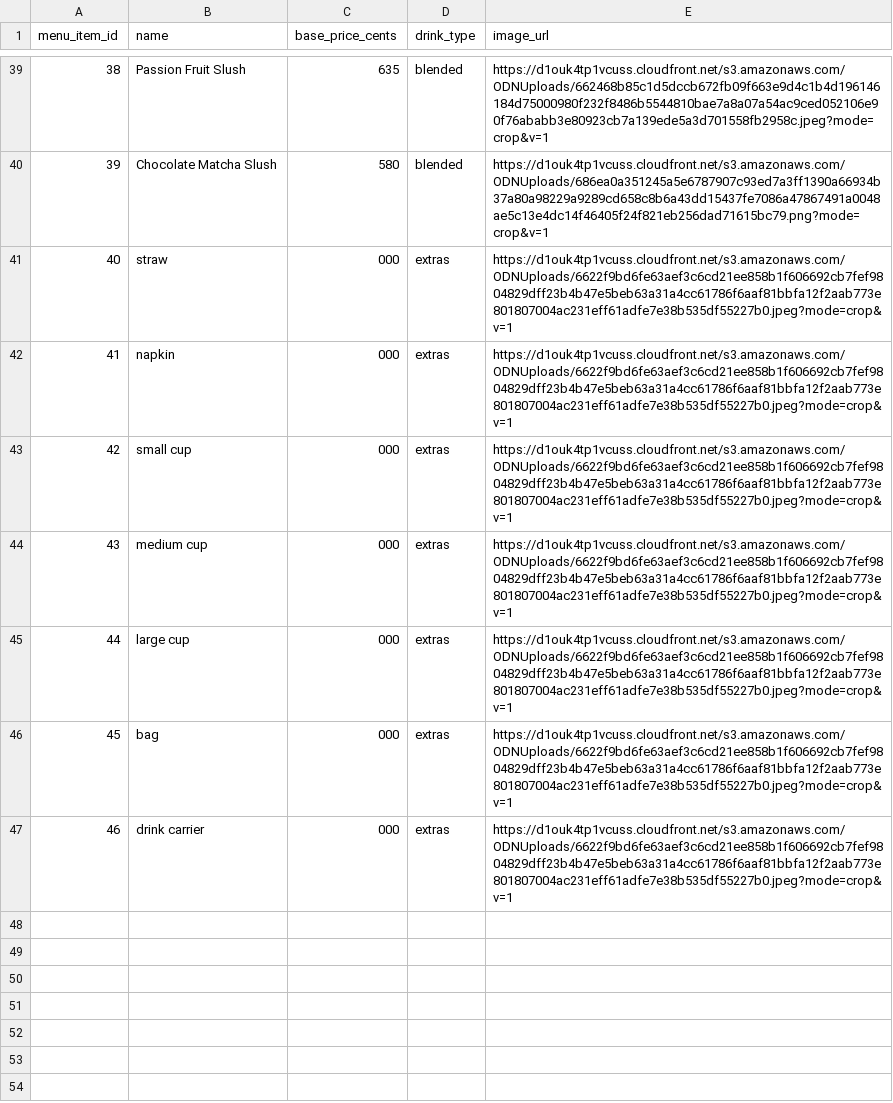
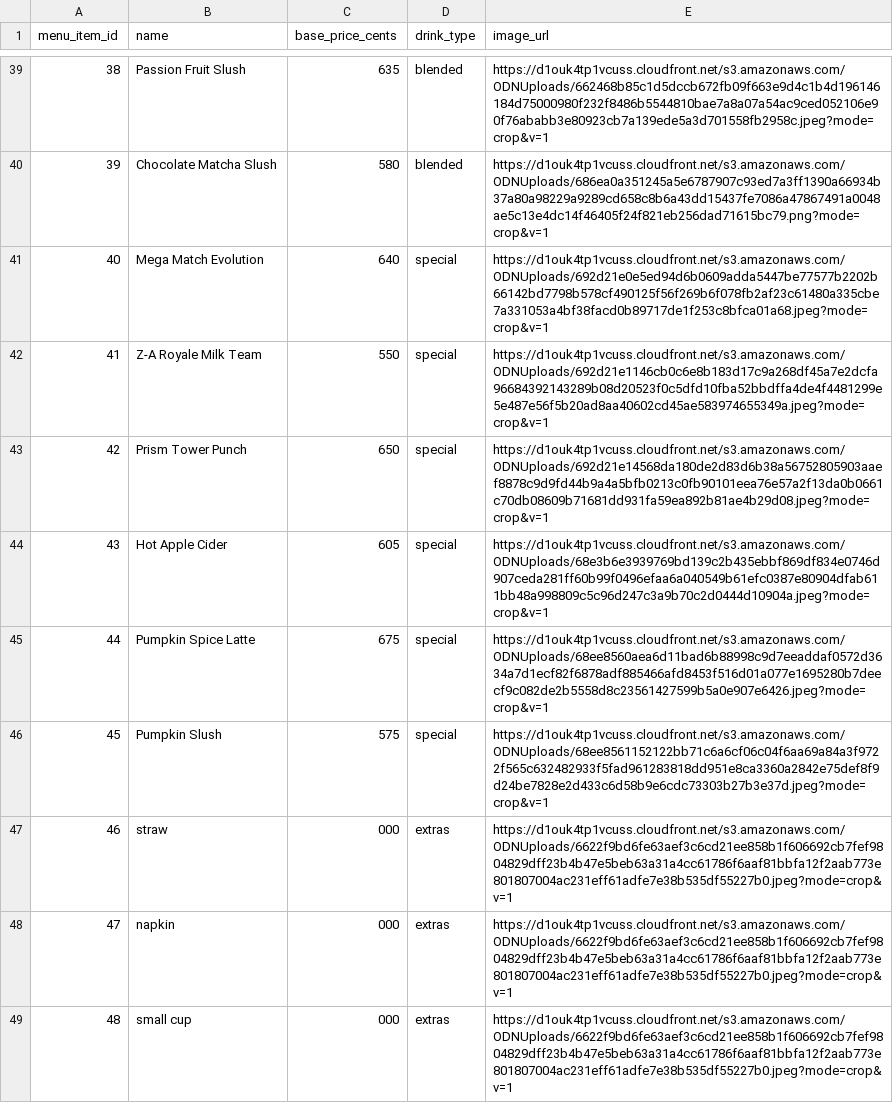
Before and after one commit to CSCE331-Fall2025-900-911/gang62_project3, a CSV file: data/menu_items.csv, drawn as a sheet; only a part is shown, gaps mark what is left out; the shorter side is filled out with more unchanged rows; addresses are those after the commit; the diff names each change by its address in the sheet, - before the commit and + after, or states it on an @@ line.

Commit message:
chore(frontend): specials

```diff
--- a/data/menu_items.csv
+++ b/data/menu_items.csv
+row 41: 40 | Mega Match Evolution | 640 | special | https://d1ouk4tp1vcuss.cloudfront.net/s3.amazonaws.com/ODNUploads/692d21e0e5ed94d6b0609adda5447be77577b2202b66142bd7798b578cf490125f56f269b6f078fb2af23c61480a335cbe7a331053a4bf38facd0b89717de1f253c8bfca01a68.jpeg?mode=crop&v=1
+row 42: 41 | Z-A Royale Milk Team | 550 | special | https://d1ouk4tp1vcuss.cloudfront.net/s3.amazonaws.com/ODNUploads/692d21e1146cb0c6e8b183d17c9a268df45a7e2dcfa96684392143289b08d20523f0c5dfd10fba52bbdffa4de4f4481299e5e487e56f5b20ad8aa40602cd45ae583974655349a.jpeg?mode=crop&v=1
+row 43: 42 | Prism Tower Punch | 650 | special | https://d1ouk4tp1vcuss.cloudfront.net/s3.amazonaws.com/ODNUploads/692d21e14568da180de2d83d6b38a56752805903aaef8878c9d9fd44b9a4a5bfb0213c0fb90101eea76e57a2f13da0b0661c70db08609b71681dd931fa59ea892b81ae4b29d08.jpeg?mode=crop&v=1
+row 44: 43 | Hot Apple Cider | 605 | special | https://d1ouk4tp1vcuss.cloudfront.net/s3.amazonaws.com/ODNUploads/68e3b6e3939769bd139c2b435ebbf869df834e0746d907ceda281ff60b99f0496efaa6a040549b61efc0387e80904dfab611bb48a998809c5c96d247c3a9b70c2d0444d10904a.jpeg?mode=crop&v=1
+row 45: 44 | Pumpkin Spice Latte | 675 | special | https://d1ouk4tp1vcuss.cloudfront.net/s3.amazonaws.com/ODNUploads/68ee8560aea6d11bad6b88998c9d7eeaddaf0572d3634a7d1ecf82f6878adf885466afd8453f516d01a077e1695280b7deecf9c082de2b5558d8c23561427599b5a0e907e6426.jpeg?mode=crop&v=1
+row 46: 45 | Pumpkin Slush | 575 | special | https://d1ouk4tp1vcuss.cloudfront.net/s3.amazonaws.com/ODNUploads/68ee8561152122bb71c6a6cf06c04f6aa69a84a3f9722f565c632482933f5fad961283818dd951e8ca3360a2842e75def8f9d24be7828e2d433c6d58b9e6cdc73303b27b3e37d.jpeg?mode=crop&v=1
@@ column A (menu_item_id) renumbered from row 47 down @@
```
Also changed, not shown: 1 other file.
